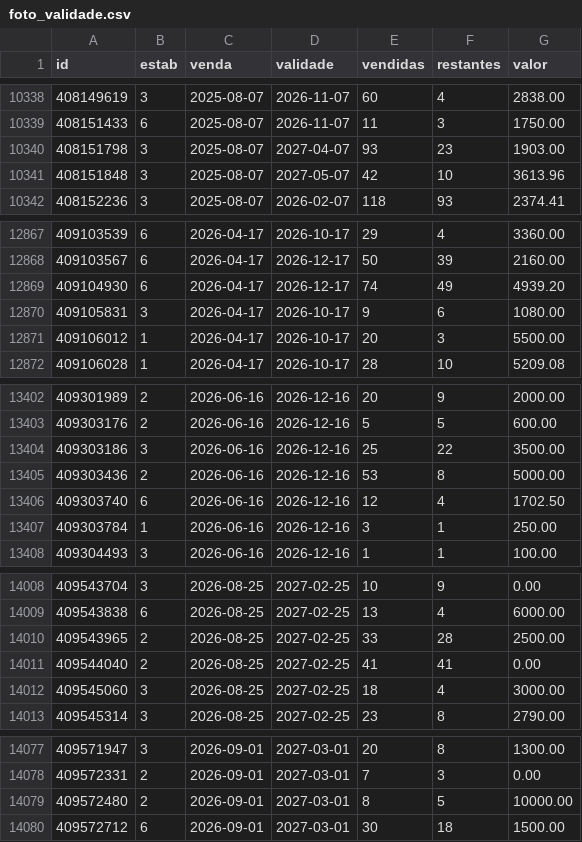
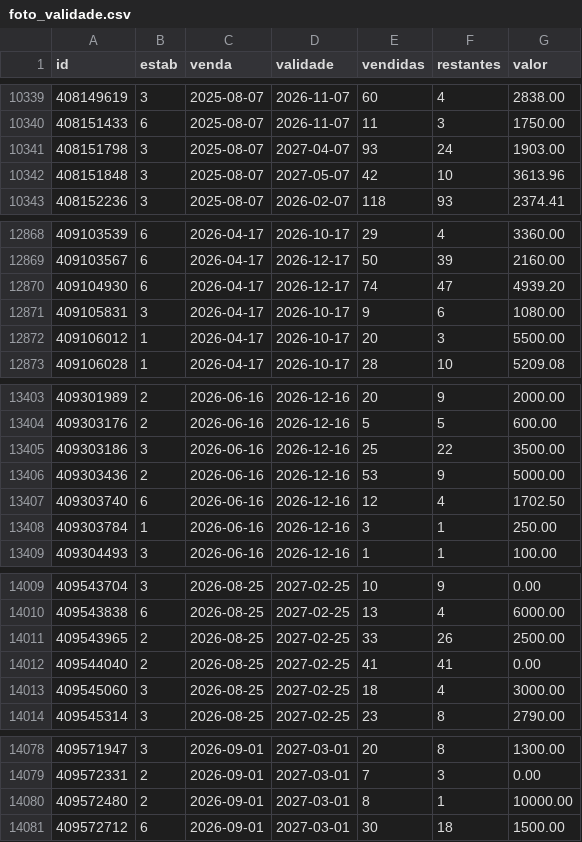
Before and after one commit to pedrovictorferreira089-create/drenesse-validade-planos, a CSV file: dados/monitor/foto_validade.csv, drawn as a sheet; only a part is shown, gaps mark what is left out; the diff covers the shown part only.

```diff
--- a/dados/monitor/foto_validade.csv
+++ b/dados/monitor/foto_validade.csv
@@ -10339,3 +10340,3 @@ id,estab,venda,validade,vendidas,restantes,valor
 408151433,6,2025-08-07,2026-11-07,11,3,1750.00
-408151798,3,2025-08-07,2027-04-07,93,23,1903.00
+408151798,3,2025-08-07,2027-04-07,93,24,1903.00
 408151848,3,2025-08-07,2027-05-07,42,10,3613.96
@@ -12868,3 +12869,3 @@ id,estab,venda,validade,vendidas,restantes,valor
 409103567,6,2026-04-17,2026-12-17,50,39,2160.00
-409104930,6,2026-04-17,2026-12-17,74,49,4939.20
+409104930,6,2026-04-17,2026-12-17,74,47,4939.20
 409105831,3,2026-04-17,2026-10-17,9,6,1080.00
@@ -13404,3 +13405,3 @@ id,estab,venda,validade,vendidas,restantes,valor
 409303186,3,2026-06-16,2026-12-16,25,22,3500.00
-409303436,2,2026-06-16,2026-12-16,53,8,5000.00
+409303436,2,2026-06-16,2026-12-16,53,9,5000.00
 409303740,6,2026-06-16,2026-12-16,12,4,1702.50
@@ -14009,3 +14010,3 @@ id,estab,venda,validade,vendidas,restantes,valor
 409543838,6,2026-08-25,2027-02-25,13,4,6000.00
-409543965,2,2026-08-25,2027-02-25,33,28,2500.00
+409543965,2,2026-08-25,2027-02-25,33,26,2500.00
 409544040,2,2026-08-25,2027-02-25,41,41,0.00
@@ -14078,3 +14079,3 @@ id,estab,venda,validade,vendidas,restantes,valor
 409572331,2,2026-09-01,2027-03-01,7,3,0.00
-409572480,2,2026-09-01,2027-03-01,8,5,10000.00
+409572480,2,2026-09-01,2027-03-01,8,1,10000.00
 409572712,6,2026-09-01,2027-03-01,30,18,1500.00
```
Also changed, not shown: 15 added rows and 8 edited cells elsewhere in this file, 5 other files.
